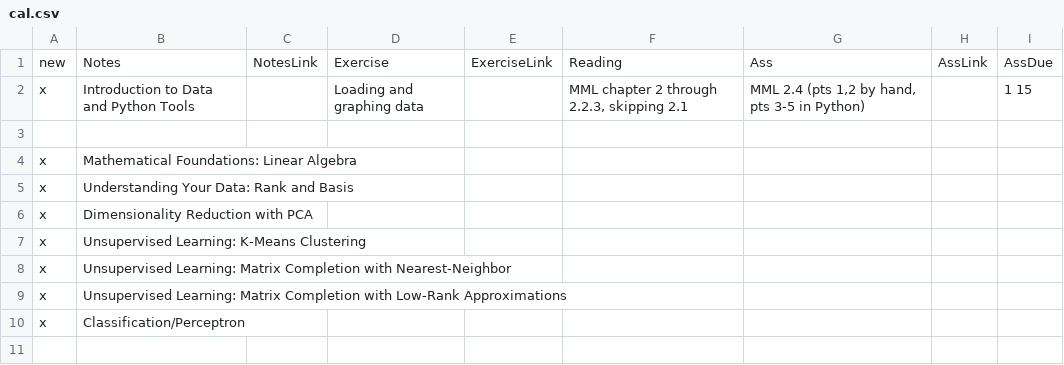
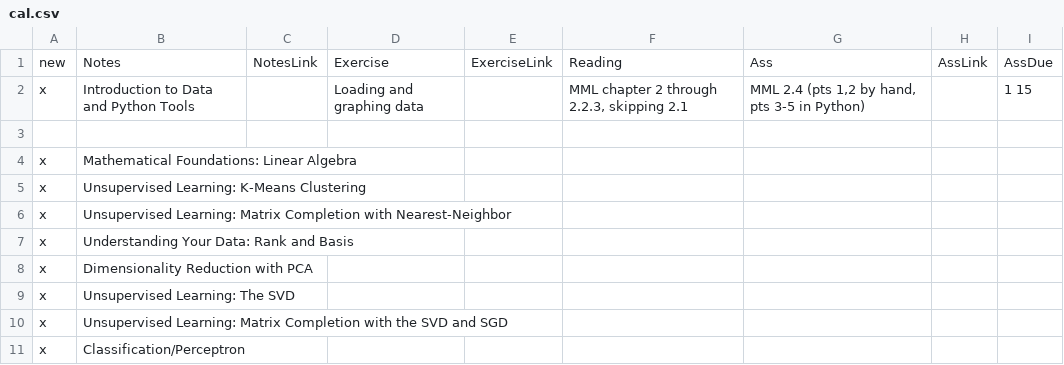
Before and after one commit to gavinwtaylor/S19si486L, a CSV file: page/cal.csv, drawn as a sheet.

```diff
--- a/page/cal.csv
+++ b/page/cal.csv
@@ -4,7 +4,8 @@ x	Introduction to Data and Python Tools		Loading and graphing data		MML chapter
 x	Mathematical Foundations: Linear Algebra							
+x	Unsupervised Learning: K-Means Clustering							
+x	Unsupervised Learning: Matrix Completion with Nearest-Neighbor							
 x	Understanding Your Data: Rank and Basis							
 x	Dimensionality Reduction with PCA							
-x	Unsupervised Learning: K-Means Clustering							
-x	Unsupervised Learning: Matrix Completion with Nearest-Neighbor							
-x	Unsupervised Learning: Matrix Completion with Low-Rank Approximations							
+x	Unsupervised Learning: The SVD
+x	Unsupervised Learning: Matrix Completion with the SVD and SGD
 x	Classification/Perceptron							
```
Also changed, not shown: 1 other file.
